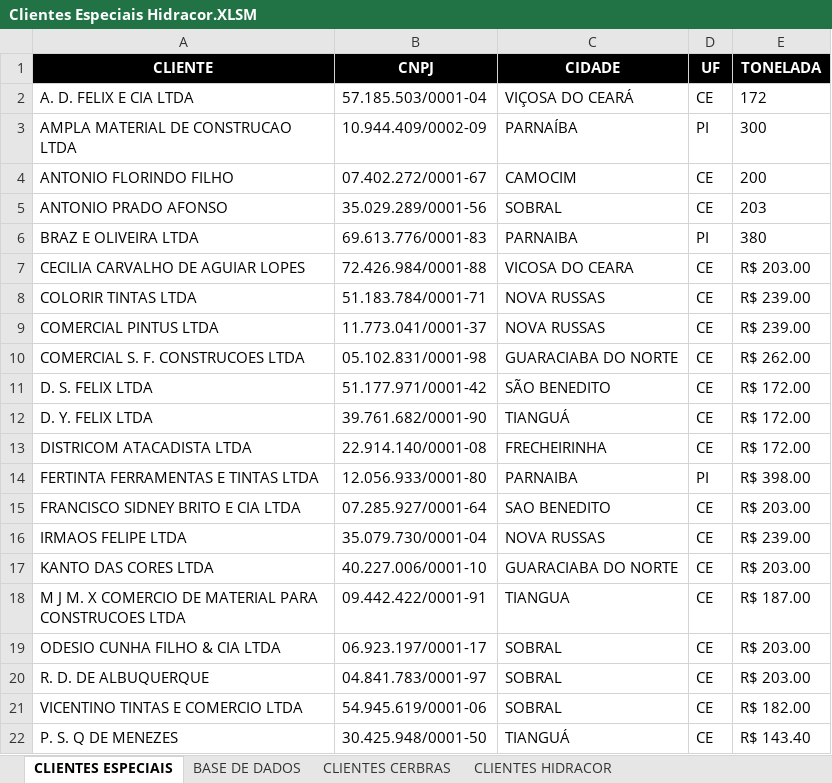
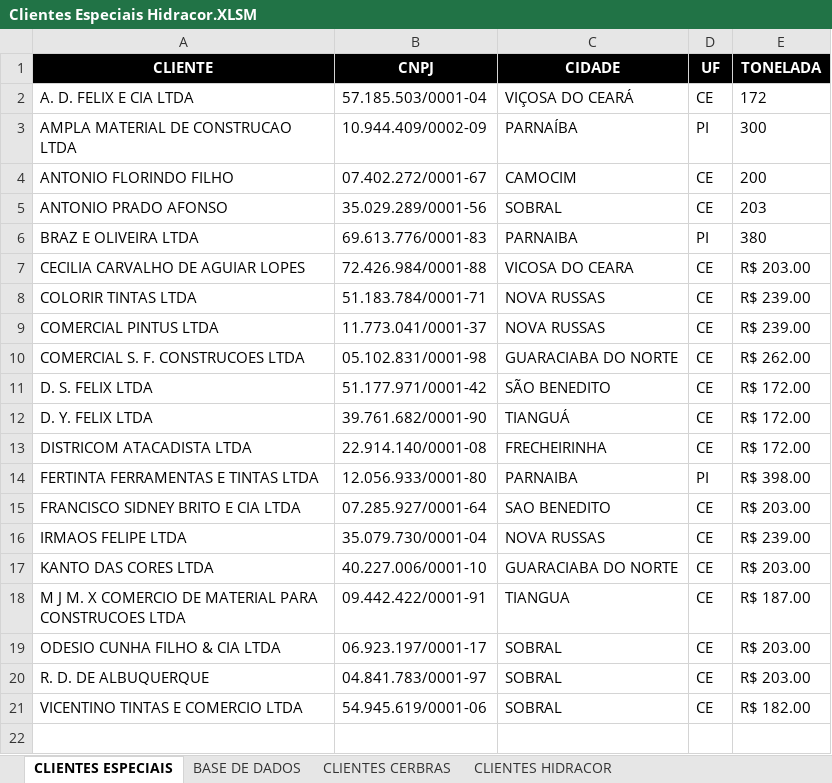
Before and after one commit to WillianDev99/midas-log, an Excel workbook: public/Clientes Especiais Hidracor.XLSM, sheet CLIENTES ESPECIAIS, drawn as a sheet; values as stored, in another font and other column widths than the file's, no borders; conditional formats and table styles not drawn; the diff names each change by its address in the sheet, - before the commit and + after, or states it on an @@ line.

```diff
--- a/public/Clientes Especiais Hidracor.XLSM (sheet CLIENTES ESPECIAIS)
+++ b/public/Clientes Especiais Hidracor.XLSM (sheet CLIENTES ESPECIAIS)
-row 22: P. S. Q DE MENEZES | 30.425.948/0001-50 | TIANGUÁ | CE | R$ 143.40
```
Also changed, not shown: public/Cadastro Clientes Cerbras.xlsx, public/Cadastro Clientes Hidracor.xlsx, 6 other files.
